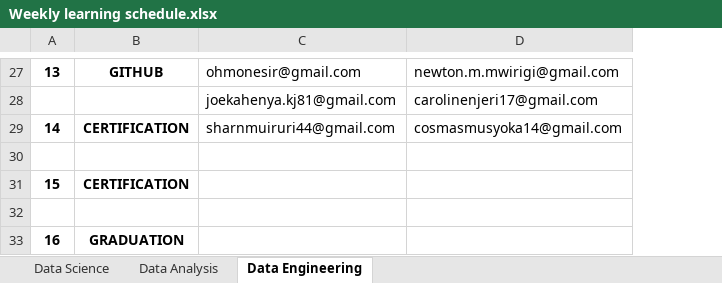
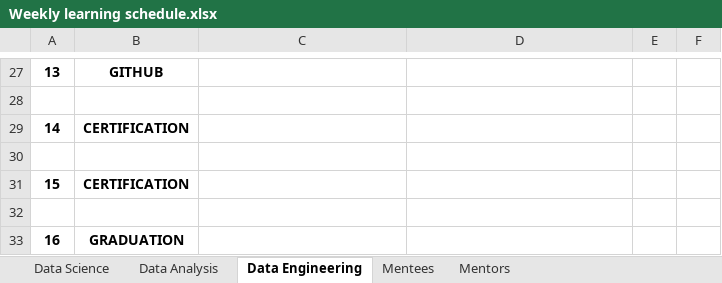
Before and after one commit to J-Kimani/DS, an Excel workbook: Everything Data/Weekly learning schedule.xlsx, sheet Data Engineering, drawn as a sheet; only a part is shown, gaps mark what is left out; values as stored, in another font and other column widths than the file's, no borders; charts and pictures and table styles not drawn; the diff covers the shown part only; the diff names each change by its address in the sheet, - before the commit and + after, or states it on an @@ line.

```diff
--- a/Everything Data/Weekly learning schedule.xlsx (sheet Data Engineering)
+++ b/Everything Data/Weekly learning schedule.xlsx (sheet Data Engineering)
+sheet tab: Mentees
+sheet tab: Mentors
+column E, empty
+column F, empty
-C27: ohmonesir@gmail.com
+C27: (empty)
-D27: newton.m.mwirigi@gmail.com
+D27: (empty)
-row 28:  |  | joekahenya.kj81@gmail.com | carolinenjeri17@gmail.com
+row 28: (empty)
-C29: sharnmuiruri44@gmail.com
+C29: (empty)
-D29: cosmasmusyoka14@gmail.com
+D29: (empty)
```
Also changed, not shown: 10 added rows, 10 removed rows, 13 edited cells and cell formats elsewhere in this sheet, sheet Data Analysis, sheet Data Science, charts or pictures, 1 other file.
